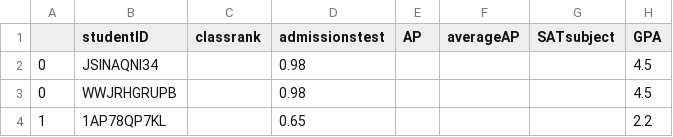
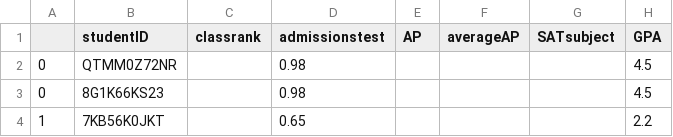
Before and after one commit to wihl/cs109-groupproj-college, a CSV file: mydata.csv, drawn as a sheet; only a part is shown; the diff names each change by its address in the sheet, - before the commit and + after, or states it on an @@ line.

```diff
--- a/mydata.csv
+++ b/mydata.csv
-B2 (studentID): JSINAQNI34
+B2 (studentID): QTMM0Z72NR
-B3 (studentID): WWJRHGRUPB
+B3 (studentID): 8G1K66KS23
-B4 (studentID): 1AP78QP7KL
+B4 (studentID): 7KB56K0JKT
```
Also changed, not shown: collegelist.csv, 3 other files.
